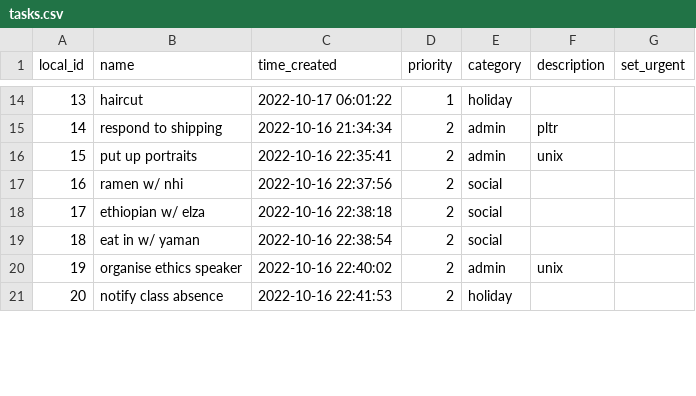
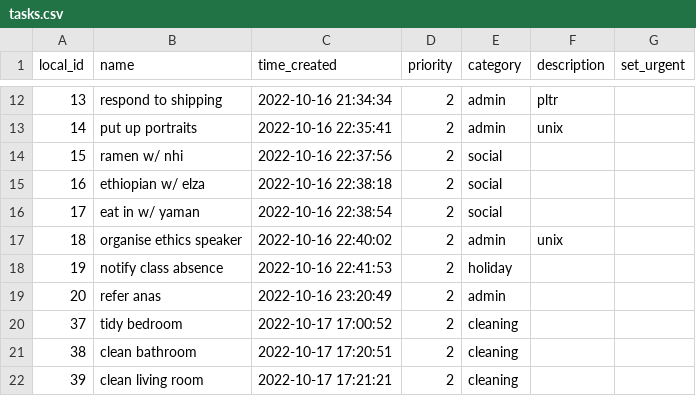
Before and after one commit to lache-moi/todo_queue, a CSV file: tasks.csv, drawn as a sheet; only a part is shown, gaps mark what is left out; the diff covers the shown part only.

```diff
--- a/tasks.csv
+++ b/tasks.csv
@@ -14,8 +12,11 @@ local_id,name,time_created,priority,category,description,set_urgent
-13,haircut,2022-10-17 06:01:22,1,holiday,,
-14,respond to shipping,2022-10-16 21:34:34,2,admin,pltr,
-15,put up portraits,2022-10-16 22:35:41,2,admin,unix,
-16,ramen w/ nhi,2022-10-16 22:37:56,2,social,,
-17,ethiopian w/ elza,2022-10-16 22:38:18,2,social,,
-18,eat in w/ yaman,2022-10-16 22:38:54,2,social,,
-19,organise ethics speaker,2022-10-16 22:40:02,2,admin,unix,
-20,notify class absence,2022-10-16 22:41:53,2,holiday,,
+13,respond to shipping,2022-10-16 21:34:34,2,admin,pltr,
+14,put up portraits,2022-10-16 22:35:41,2,admin,unix,
+15,ramen w/ nhi,2022-10-16 22:37:56,2,social,,
+16,ethiopian w/ elza,2022-10-16 22:38:18,2,social,,
+17,eat in w/ yaman,2022-10-16 22:38:54,2,social,,
+18,organise ethics speaker,2022-10-16 22:40:02,2,admin,unix,
+19,notify class absence,2022-10-16 22:41:53,2,holiday,,
+20,refer anas,2022-10-16 23:20:49,2,admin,,
+37,tidy bedroom,2022-10-17 17:00:52,2,cleaning,,
+38,clean bathroom,2022-10-17 17:20:51,2,cleaning,,
+39,clean living room,2022-10-17 17:21:21,2,cleaning,,
```
Also changed, not shown: 3 removed rows and 82 edited cells elsewhere in this file, completed_tasks.csv, 1 other file.
